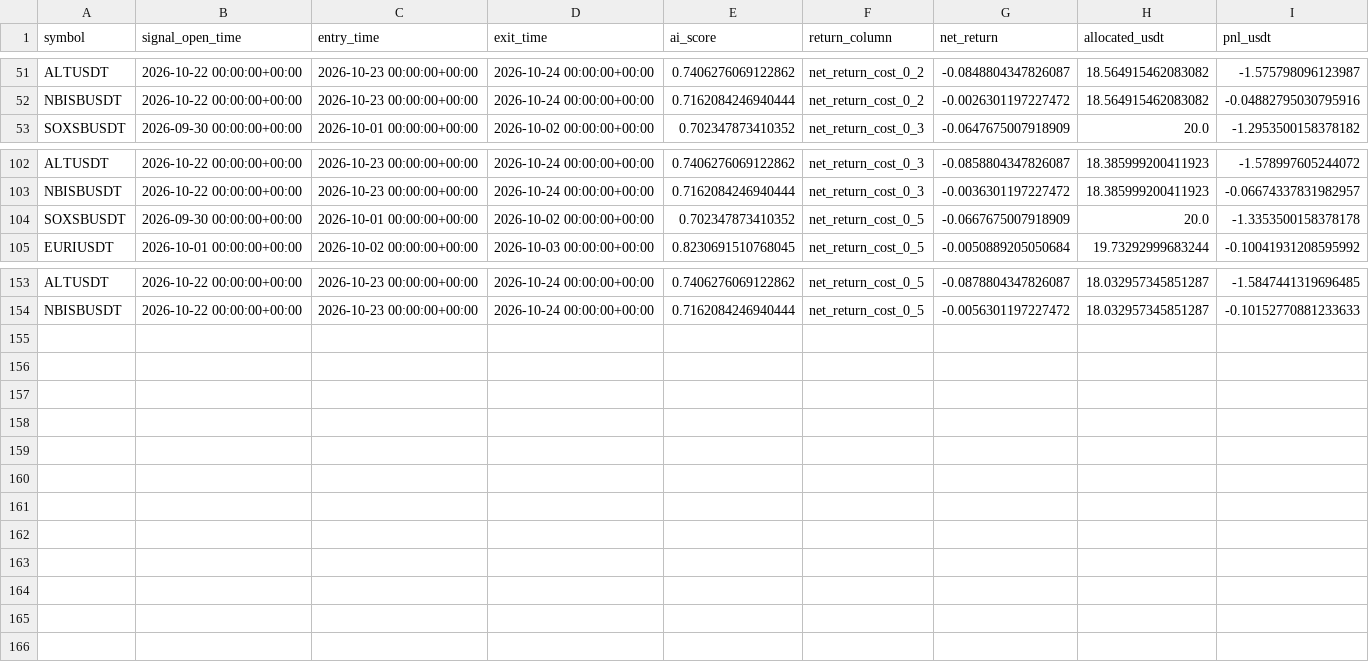
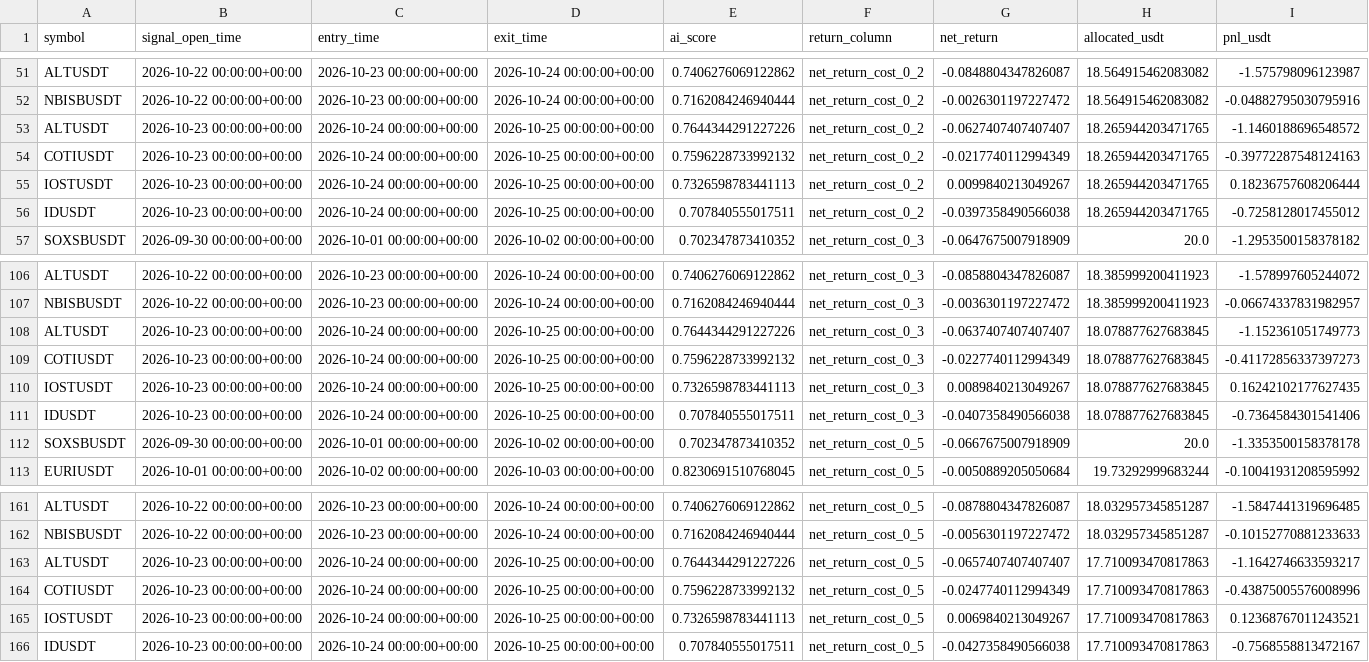
Before and after one commit to ISTATAM/CryptoAI-Online, a CSV file: paper_trading/performance_trades.csv, drawn as a sheet; only a part is shown, gaps mark what is left out.

```diff
--- a/paper_trading/performance_trades.csv
+++ b/paper_trading/performance_trades.csv
@@ -52,2 +52,6 @@ ALTUSDT,2026-10-22 00:00:00+00:00,2026-10-23 00:00:00+00:00,2026-10-24 00:00:00+
 NBISBUSDT,2026-10-22 00:00:00+00:00,2026-10-23 00:00:00+00:00,2026-10-24 00:00:00+00:00,0.7162084246940444,net_return_cost_0_2,-0.0026301197227472,18.564915462083082,-0.04882795030795916
+ALTUSDT,2026-10-23 00:00:00+00:00,2026-10-24 00:00:00+00:00,2026-10-25 00:00:00+00:00,0.7644344291227226,net_return_cost_0_2,-0.0627407407407407,18.265944203471765,-1.1460188696548572
+COTIUSDT,2026-10-23 00:00:00+00:00,2026-10-24 00:00:00+00:00,2026-10-25 00:00:00+00:00,0.7596228733992132,net_return_cost_0_2,-0.0217740112994349,18.265944203471765,-0.39772287548124163
+IOSTUSDT,2026-10-23 00:00:00+00:00,2026-10-24 00:00:00+00:00,2026-10-25 00:00:00+00:00,0.7326598783441113,net_return_cost_0_2,0.0099840213049267,18.265944203471765,0.18236757608206444
+IDUSDT,2026-10-23 00:00:00+00:00,2026-10-24 00:00:00+00:00,2026-10-25 00:00:00+00:00,0.707840555017511,net_return_cost_0_2,-0.0397358490566038,18.265944203471765,-0.7258128017455012
 SOXSBUSDT,2026-09-30 00:00:00+00:00,2026-10-01 00:00:00+00:00,2026-10-02 00:00:00+00:00,0.702347873410352,net_return_cost_0_3,-0.0647675007918909,20.0,-1.2953500158378182
@@ -103,2 +107,6 @@ ALTUSDT,2026-10-22 00:00:00+00:00,2026-10-23 00:00:00+00:00,2026-10-24 00:00:00+
 NBISBUSDT,2026-10-22 00:00:00+00:00,2026-10-23 00:00:00+00:00,2026-10-24 00:00:00+00:00,0.7162084246940444,net_return_cost_0_3,-0.0036301197227472,18.385999200411923,-0.06674337831982957
+ALTUSDT,2026-10-23 00:00:00+00:00,2026-10-24 00:00:00+00:00,2026-10-25 00:00:00+00:00,0.7644344291227226,net_return_cost_0_3,-0.0637407407407407,18.078877627683845,-1.152361051749773
+COTIUSDT,2026-10-23 00:00:00+00:00,2026-10-24 00:00:00+00:00,2026-10-25 00:00:00+00:00,0.7596228733992132,net_return_cost_0_3,-0.0227740112994349,18.078877627683845,-0.41172856337397273
+IOSTUSDT,2026-10-23 00:00:00+00:00,2026-10-24 00:00:00+00:00,2026-10-25 00:00:00+00:00,0.7326598783441113,net_return_cost_0_3,0.0089840213049267,18.078877627683845,0.16242102177627435
+IDUSDT,2026-10-23 00:00:00+00:00,2026-10-24 00:00:00+00:00,2026-10-25 00:00:00+00:00,0.707840555017511,net_return_cost_0_3,-0.0407358490566038,18.078877627683845,-0.7364584301541406
 SOXSBUSDT,2026-09-30 00:00:00+00:00,2026-10-01 00:00:00+00:00,2026-10-02 00:00:00+00:00,0.702347873410352,net_return_cost_0_5,-0.0667675007918909,20.0,-1.3353500158378178
@@ -154 +162,5 @@ ALTUSDT,2026-10-22 00:00:00+00:00,2026-10-23 00:00:00+00:00,2026-10-24 00:00:00+
 NBISBUSDT,2026-10-22 00:00:00+00:00,2026-10-23 00:00:00+00:00,2026-10-24 00:00:00+00:00,0.7162084246940444,net_return_cost_0_5,-0.0056301197227472,18.032957345851287,-0.10152770881233633
+ALTUSDT,2026-10-23 00:00:00+00:00,2026-10-24 00:00:00+00:00,2026-10-25 00:00:00+00:00,0.7644344291227226,net_return_cost_0_5,-0.0657407407407407,17.710093470817863,-1.1642746633593217
+COTIUSDT,2026-10-23 00:00:00+00:00,2026-10-24 00:00:00+00:00,2026-10-25 00:00:00+00:00,0.7596228733992132,net_return_cost_0_5,-0.0247740112994349,17.710093470817863,-0.43875005576008996
+IOSTUSDT,2026-10-23 00:00:00+00:00,2026-10-24 00:00:00+00:00,2026-10-25 00:00:00+00:00,0.7326598783441113,net_return_cost_0_5,0.0069840213049267,17.710093470817863,0.12368767011243521
+IDUSDT,2026-10-23 00:00:00+00:00,2026-10-24 00:00:00+00:00,2026-10-25 00:00:00+00:00,0.707840555017511,net_return_cost_0_5,-0.0427358490566038,17.710093470817863,-0.7568558813472167
```
Also changed, not shown: paper_trading/latest_scan.csv, paper_trading/signals.csv, 3 other files.
